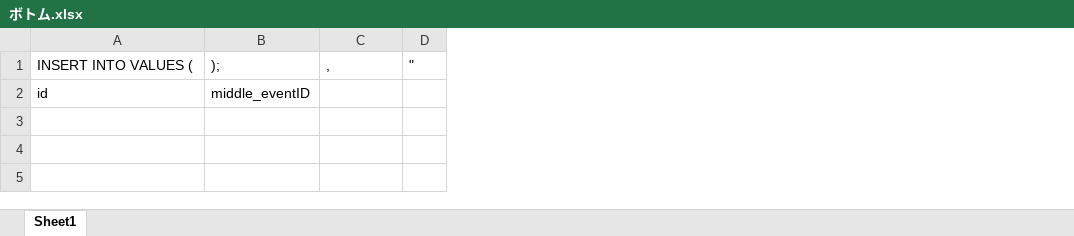
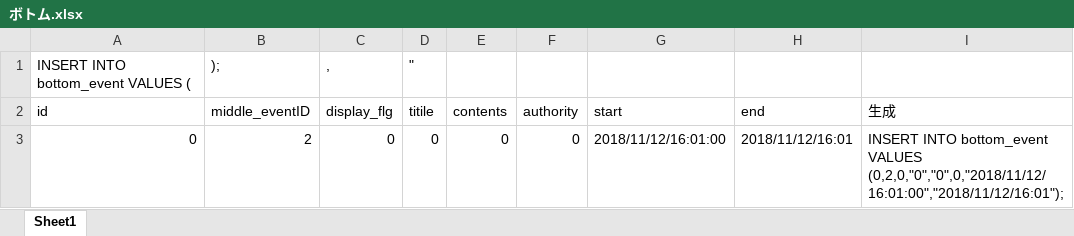
Before and after one commit to shuusan/Graduation-research, an Excel workbook: database/insert文/ボトム.xlsx, sheet Sheet1, drawn as a sheet; values as stored, in another font and other column widths than the file's, no borders; the diff names each change by its address in the sheet, - before the commit and + after, or states it on an @@ line.

Commit message:
insert文の修正
middle_eventとbottom_event未実装なので実装

```diff
--- a/database/insert文/ボトム.xlsx (sheet Sheet1)
+++ b/database/insert文/ボトム.xlsx (sheet Sheet1)
+column E (contents), empty
+column F (authority), empty
+column G (start), empty
+column H (end), empty
+column I (生成), empty
-A1 (id): INSERT INTO VALUES (
+A1 (id): INSERT INTO bottom_event VALUES (
-C2: (empty)
+C2: display_flg
-D2: (empty)
+D2: titile
+row 3: 0 | 2 | 0 | 0 | 0 | 0 | 2018/11/12/16:01:00 | 2018/11/12/16:01 | INSERT INTO bottom_event VALUES (0,2,0,"0","0",0,"2018/11/12/16:01:00","2018/11/12/16:01");
```
Also changed, not shown: database/insert文/ミドル.xlsx, 1 other file.
